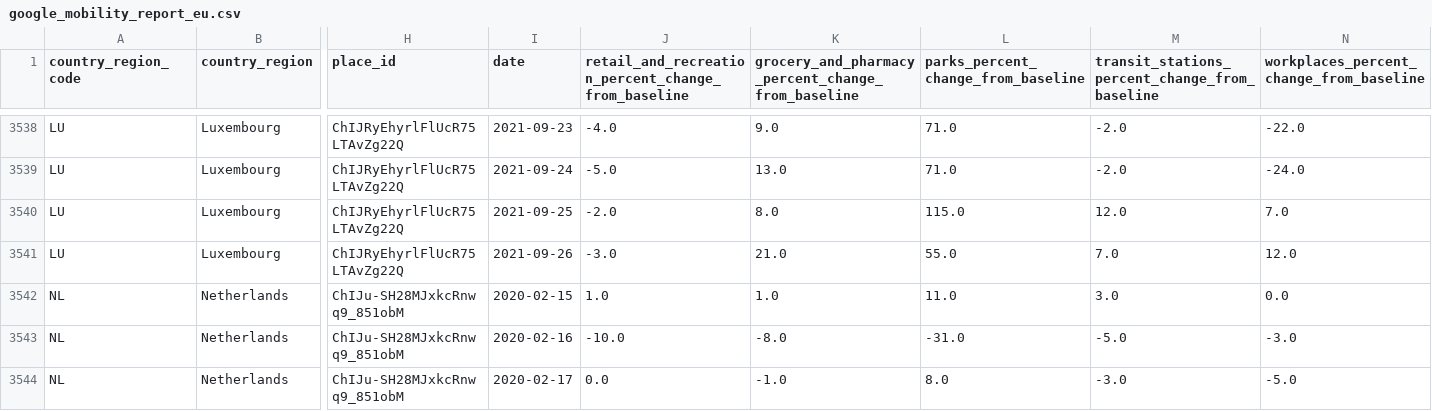
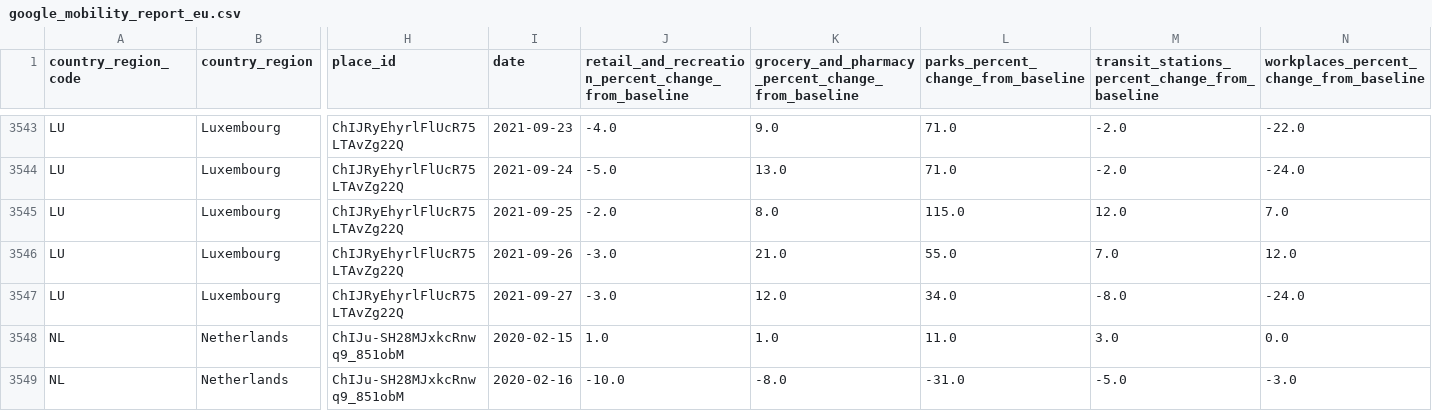
Before and after one commit to pschaus/covidbe-opendata, a CSV file: static/csv/google_mobility_report_eu.csv, drawn as a sheet; only a part is shown, gaps mark what is left out; the shorter side is filled out with more unchanged rows; rows hold the shown columns only; the diff covers the shown part only; the diff names each change by its address in the sheet, - before the commit and + after, or states it on an @@ line.

```diff
--- a/static/csv/google_mobility_report_eu.csv
+++ b/static/csv/google_mobility_report_eu.csv
+row 3547: LU | Luxembourg | ChIJRyEhyrlFlUcR75LTAvZg22Q | 2021-09-27 | -3.0 | 12.0 | 34.0 | -8.0 | -24.0
```
Also changed, not shown: 9 added rows elsewhere in this file, static/csv/be-covid-provinces-all.csv, static/csv/be-covid-testing.csv, 51 other files.
